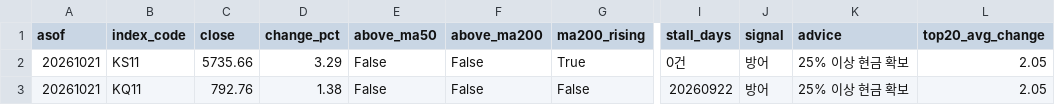
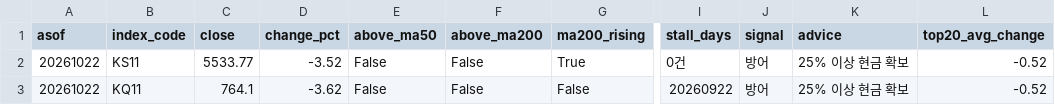
Before and after one commit to curry1004angel/allstock, a CSV file: data/screener/market_signal.csv, drawn as a sheet; only a part is shown, gaps mark what is left out; the diff names each change by its address in the sheet, - before the commit and + after, or states it on an @@ line.

```diff
--- a/data/screener/market_signal.csv
+++ b/data/screener/market_signal.csv
-A2:A3 (asof): 20261021
+A2:A3 (asof): 20261022
-C2 (close): 5735.66
+C2 (close): 5533.77
-D2 (change_pct): 3.29
+D2 (change_pct): -3.52
-L2:L3 (top20_avg_change): 2.05
+L2:L3 (top20_avg_change): -0.52
-C3 (close): 792.76
+C3 (close): 764.1
-D3 (change_pct): 1.38
+D3 (change_pct): -3.62
```
Also changed, not shown: data/screener/results.csv, 4 other files.
